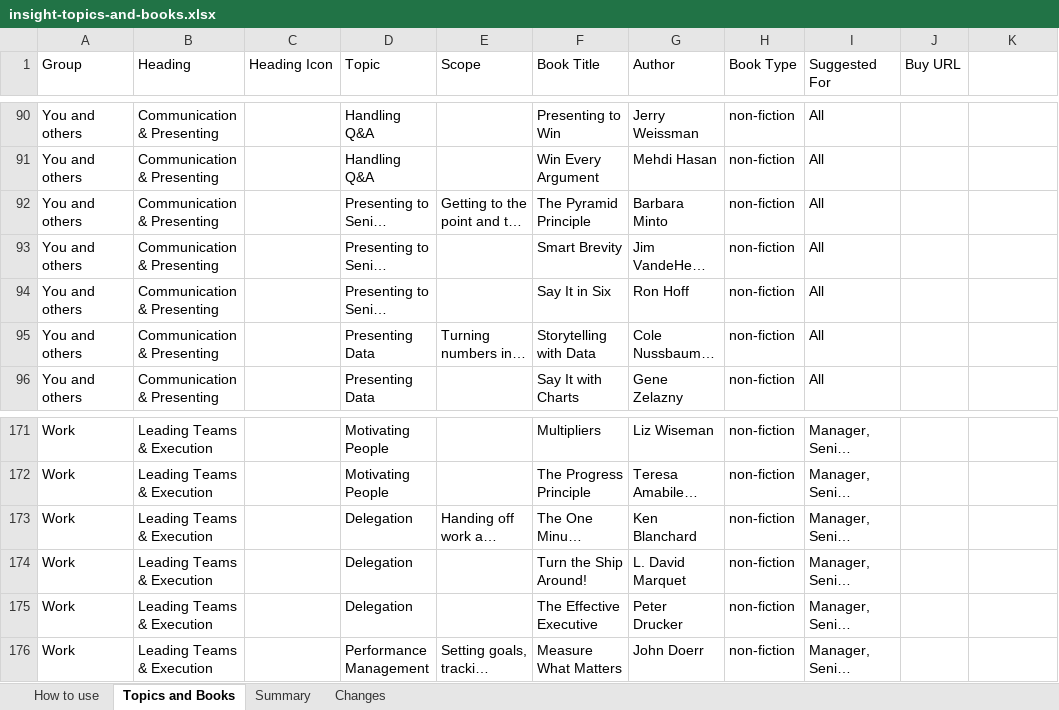
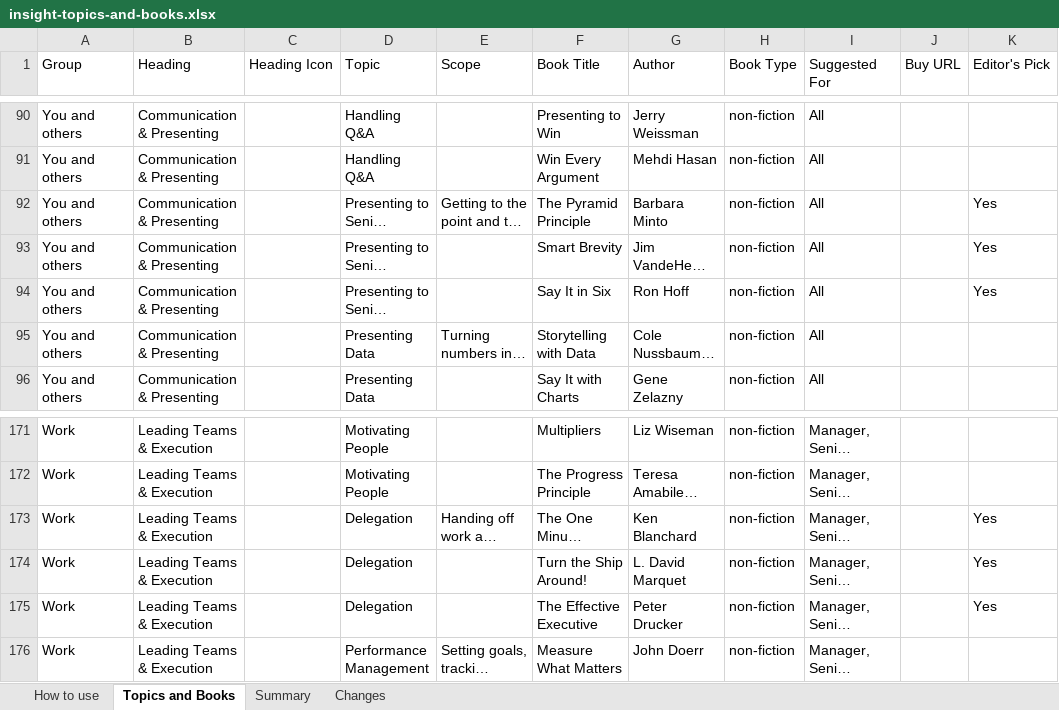
Before and after one commit to hnavduri-star/Insight-app, an Excel workbook: data/insight-topics-and-books.xlsx, sheet Topics and Books, drawn as a sheet; only a part is shown, gaps mark what is left out; long unchanged cells end in …; values as stored, in another font and other column widths than the file's, no cell formats; the diff covers the shown part only; the diff names each change by its address in the sheet, - before the commit and + after, or states it on an @@ line.

```diff
--- a/data/insight-topics-and-books.xlsx (sheet Topics and Books)
+++ b/data/insight-topics-and-books.xlsx (sheet Topics and Books)
-K1: (empty)
+K1: Editor's Pick
-K92:K94 (Editor's Pick): (empty)
+K92:K94 (Editor's Pick): Yes
-K173:K175 (Editor's Pick): (empty)
+K173:K175 (Editor's Pick): Yes
```
Also changed, not shown: 31 edited cells elsewhere in this sheet, sheet Summary, sheet How to use, sheet Changes, cell formats, 29 other files.
